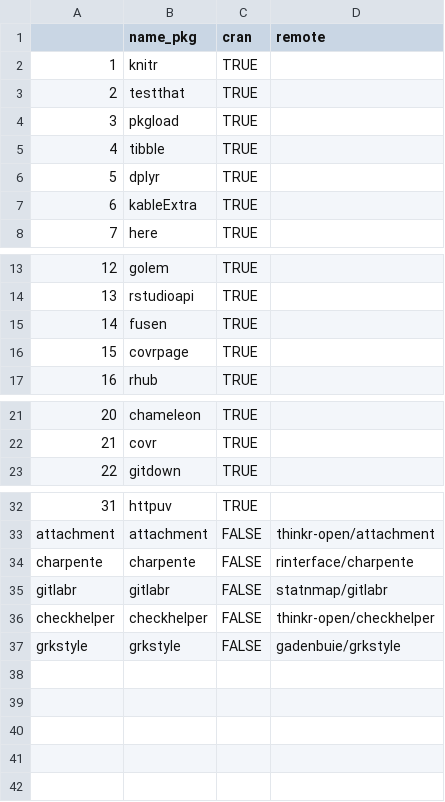
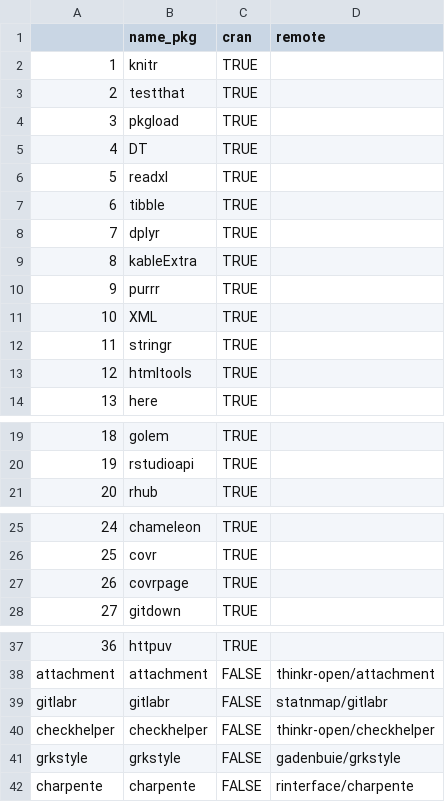
Before and after one commit to spyrales/shinygouv, a CSV file: dev/pkgs_deps.csv, drawn as a sheet; only a part is shown, gaps mark what is left out; removed rows and columns are numbered as before the commit, all else as after; the diff names each change by its address in the sheet, - before the commit and + after, or states it on an @@ line.

```diff
--- a/dev/pkgs_deps.csv
+++ b/dev/pkgs_deps.csv
+row 5: 4 | DT | TRUE
+row 6: 5 | readxl | TRUE
@@ column A renumbered between rows 7 and 37 @@
+row 10: 9 | purrr | TRUE
+row 11: 10 | XML | TRUE
+row 12: 11 | stringr | TRUE
+row 13: 12 | htmltools | TRUE
-row 15: 14 | fusen | TRUE
@@ row 16 moved to row 27: 26 @@
@@ row 34 moved to row 42: charpente @@
```
Also changed, not shown: 17 other files.
